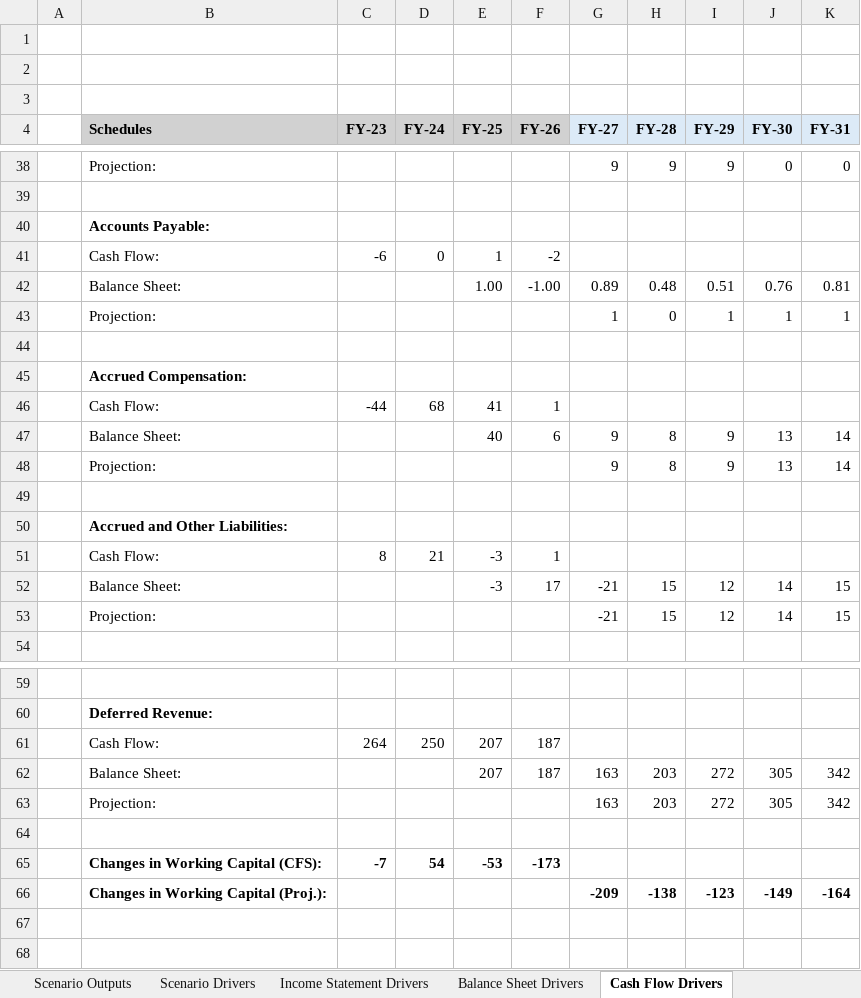
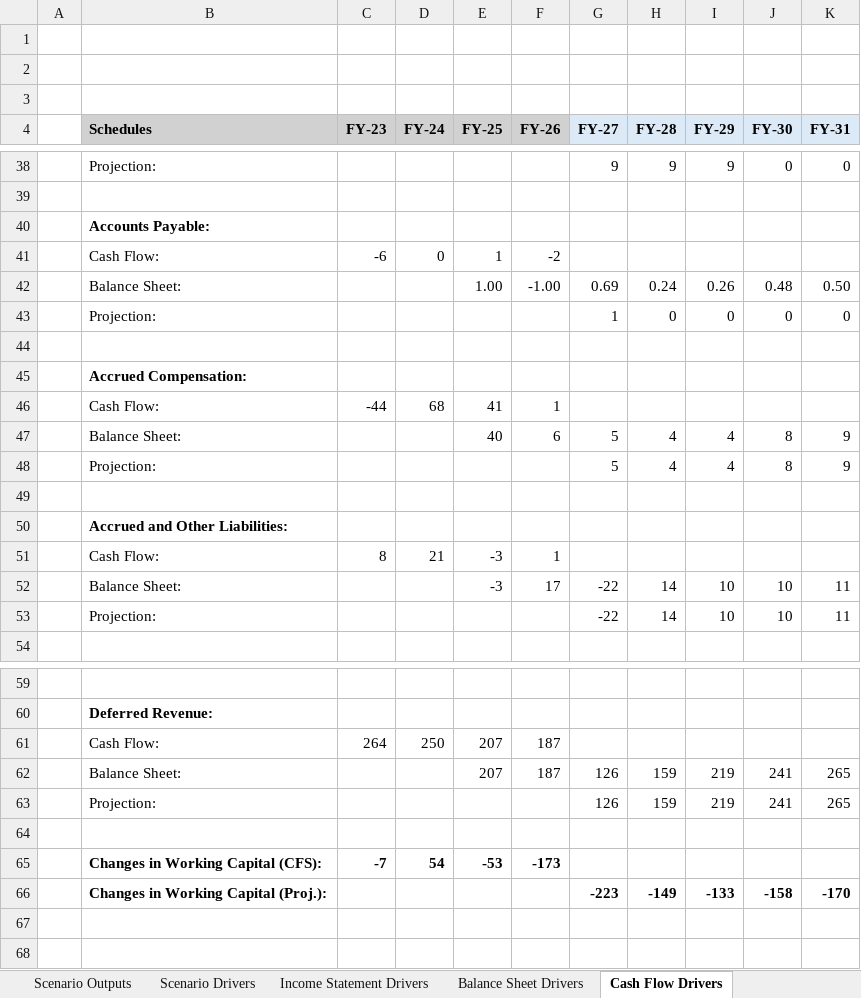
Before and after one commit to samuelpbowie/LighthouseCapitalResearch, an Excel workbook: model_files/Okta Model.xlsm, sheet Cash Flow Drivers, drawn as a sheet; only a part is shown, gaps mark what is left out; values as stored, in another font and other column widths than the file's, no borders; removed rows and columns are numbered as before the commit, all else as after; the diff covers the shown part only; the diff names each change by its address in the sheet, - before the commit and + after, or states it on an @@ line.

```diff
--- a/model_files/Okta Model.xlsm (sheet Cash Flow Drivers)
+++ b/model_files/Okta Model.xlsm (sheet Cash Flow Drivers)
-row 42:  | Balance Sheet: |  |  | 1.00 | -1.00 | 0.89 | 0.48 | 0.51 | 0.76 | 0.81
-row 43:  | Projection: |  |  |  |  | 1 | 0 | 1 | 1 | 1
+row 42:  | Balance Sheet: |  |  | 1.00 | -1.00 | 0.69 | 0.24 | 0.26 | 0.48 | 0.50
+row 43:  | Projection: |  |  |  |  | 1 | 0 | 0 | 0 | 0
-row 47:  | Balance Sheet: |  |  | 40 | 6 | 9 | 8 | 9 | 13 | 14
-row 48:  | Projection: |  |  |  |  | 9 | 8 | 9 | 13 | 14
+row 47:  | Balance Sheet: |  |  | 40 | 6 | 5 | 4 | 4 | 8 | 9
+row 48:  | Projection: |  |  |  |  | 5 | 4 | 4 | 8 | 9
-row 52:  | Balance Sheet: |  |  | -3 | 17 | -21 | 15 | 12 | 14 | 15
-row 53:  | Projection: |  |  |  |  | -21 | 15 | 12 | 14 | 15
+row 52:  | Balance Sheet: |  |  | -3 | 17 | -22 | 14 | 10 | 10 | 11
+row 53:  | Projection: |  |  |  |  | -22 | 14 | 10 | 10 | 11
-row 62:  | Balance Sheet: |  |  | 207 | 187 | 163 | 203 | 272 | 305 | 342
-row 63:  | Projection: |  |  |  |  | 163 | 203 | 272 | 305 | 342
+row 62:  | Balance Sheet: |  |  | 207 | 187 | 126 | 159 | 219 | 241 | 265
+row 63:  | Projection: |  |  |  |  | 126 | 159 | 219 | 241 | 265
-row 66:  | Changes in Working Capital (Proj.): |  |  |  |  | -209 | -138 | -123 | -149 | -164
+row 66:  | Changes in Working Capital (Proj.): |  |  |  |  | -223 | -149 | -133 | -158 | -170
```
Also changed, not shown: 5 added rows, 5 removed rows and 26 edited cells elsewhere in this sheet, sheet Consolidated Model, sheet Income Statement Drivers, sheet Scenario Outputs, sheet Balance Sheet Drivers, sheet Condensed Stockholders Equity, sheet Summary, 4 more sheets, other sheet tabs, charts or pictures, 6 other files.
